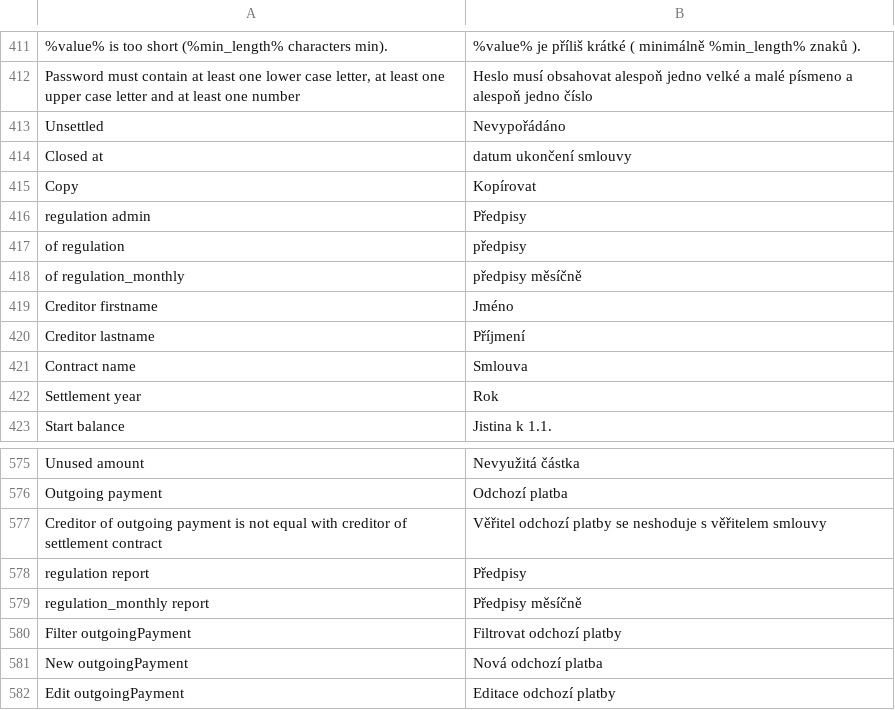
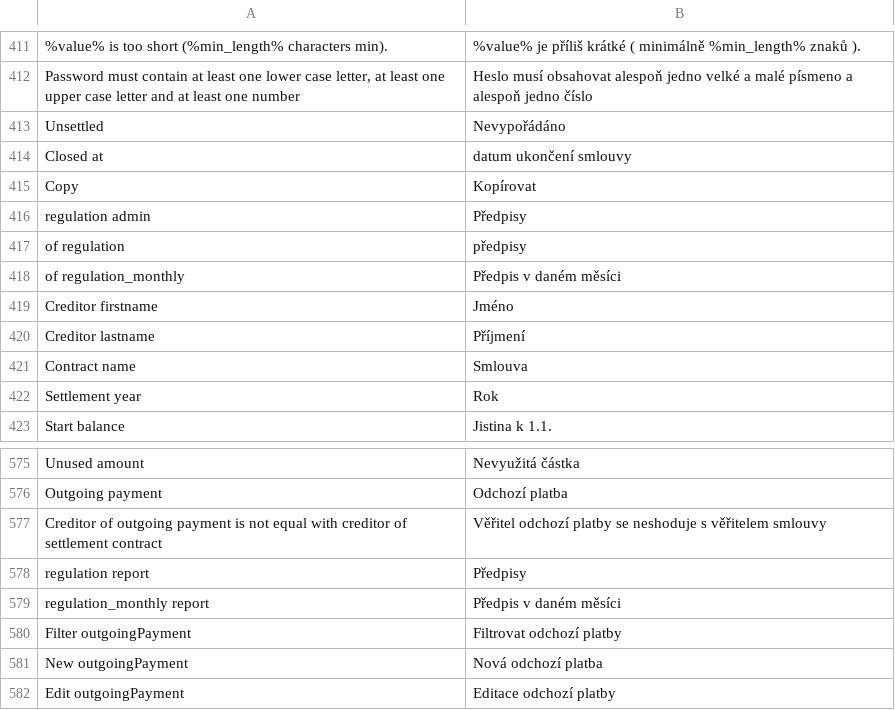
Before and after one commit to martinkulich/maur-creditors, a CSV file: data/translations/messages.csv, drawn as a sheet; only a part is shown, gaps mark what is left out.

```diff
--- a/data/translations/messages.csv
+++ b/data/translations/messages.csv
@@ -417,3 +417,3 @@ regulation admin;Předpisy
 of regulation;předpisy
-of regulation_monthly;předpisy měsíčně
+of regulation_monthly;Předpis v daném měsíci
 Creditor firstname;Jméno
@@ -578,3 +578,3 @@ Creditor of outgoing payment is not equal with creditor of settlement contract;V
 regulation report;Předpisy
-regulation_monthly report;Předpisy měsíčně
+regulation_monthly report;Předpis v daném měsíci
 Filter outgoingPayment;Filtrovat odchozí platby
```
Also changed, not shown: 4 other files.
